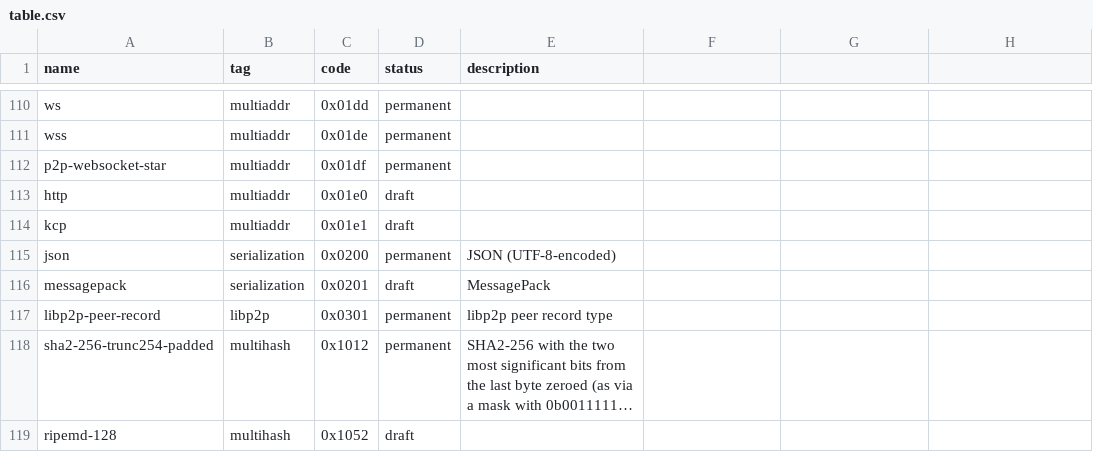
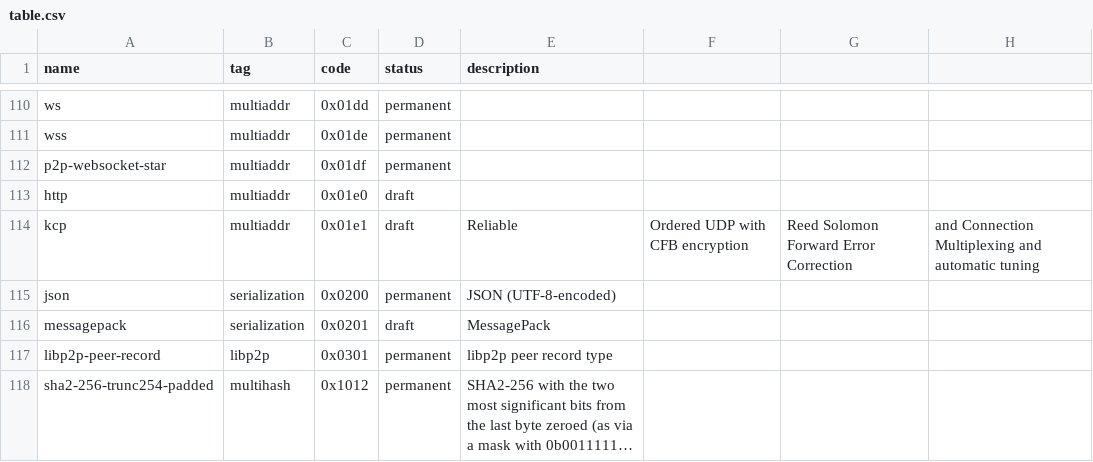
Before and after one commit to multiformats/multicodec, a CSV file: table.csv, drawn as a sheet; only a part is shown, gaps mark what is left out; the shorter side is filled out with more unchanged rows; long unchanged cells end in ….

Commit message:
added informative comment

```diff
--- a/table.csv
+++ b/table.csv
@@ -113,3 +113,3 @@ p2p-websocket-star,             multiaddr,      0x01df,         permanent,
 http,                           multiaddr,      0x01e0,         draft,
-kcp,                            multiaddr,      0x01e1,         draft,
+kcp,                            multiaddr,      0x01e1,         draft, Reliable, Ordered UDP with CFB encryption, Reed Solomon Forward Error Correction, and Connection Multiplexing and automatic tuning
 json,                           serialization,  0x0200,         permanent, JSON (UTF-8-encoded)
```
